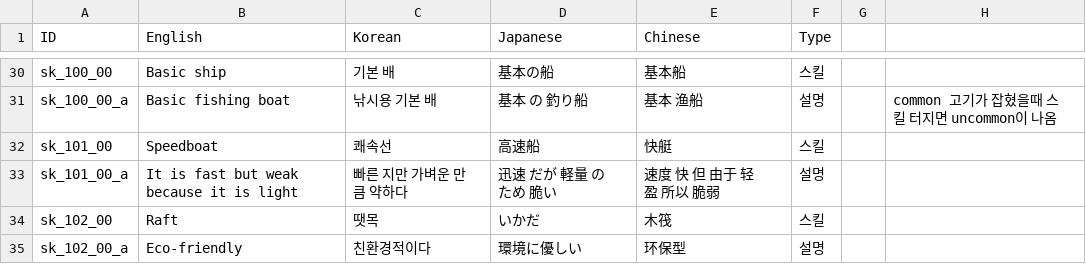
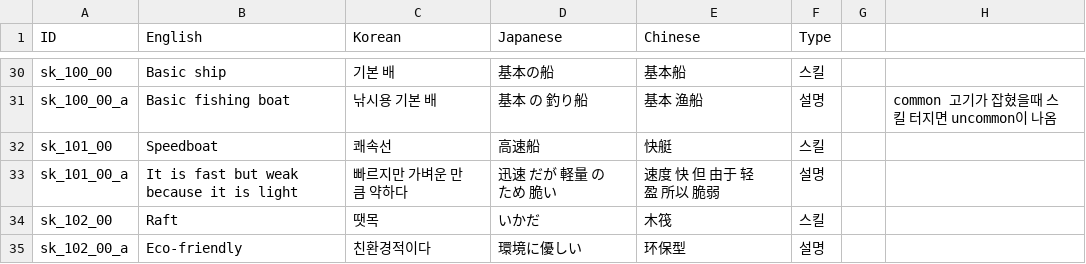
Before and after one commit to nodong91/FishingAssets, a CSV file: 01_Resources/Datas/Data_Json/Data_Language - Skill.csv, drawn as a sheet; only a part is shown, gaps mark what is left out.

```diff
--- a/01_Resources/Datas/Data_Json/Data_Language - Skill.csv
+++ b/01_Resources/Datas/Data_Json/Data_Language - Skill.csv
@@ -32,3 +32,3 @@ sk_100_00_a,Basic fishing boat,낚시용 기본 배,基本 の 釣り船,基本
 sk_101_00,Speedboat,쾌속선,高速船,快艇,스킬,,
-sk_101_00_a,It is fast but weak because it is light,빠른 지만 가벼운 만큼 약하다,迅速 だが 軽量 の ため 脆い,速度 快 但 由于 轻盈 所以 脆弱,설명,,
+sk_101_00_a,It is fast but weak because it is light,빠르지만 가벼운 만큼 약하다,迅速 だが 軽量 の ため 脆い,速度 快 但 由于 轻盈 所以 脆弱,설명,,
 sk_102_00,Raft,땟목,いかだ,木筏,스킬,,
```
Also changed, not shown: 1 other file.
